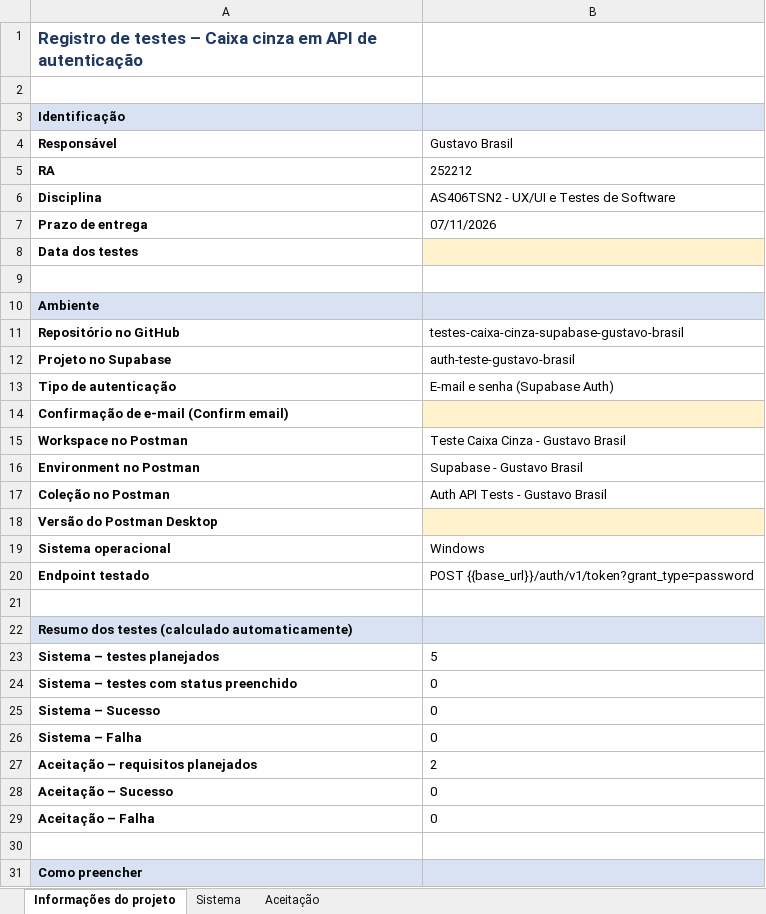
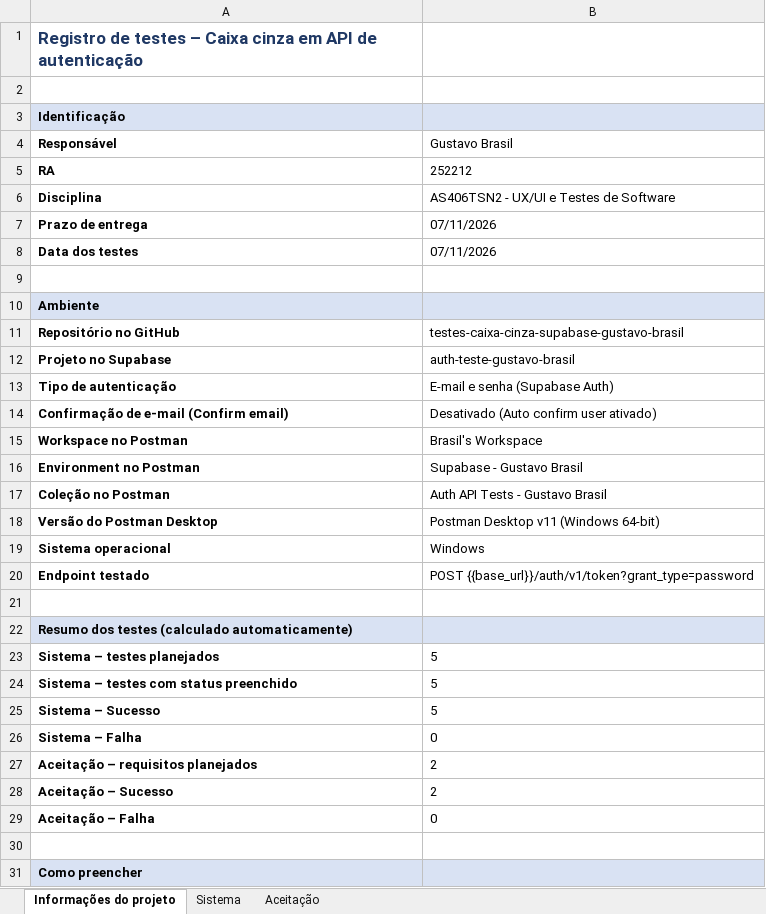
Before and after one commit to brasil1812/testes-caixa-cinza-supabase-gustavo-brasil, an Excel workbook: planilha/planilha-testes-caixa-cinza-gustavo-brasil.xlsx, sheet Informações do projeto, drawn as a sheet; only a part is shown; values as stored, in another font and other column widths than the file's, no borders; the diff names each change by its address in the sheet, - before the commit and + after, or states it on an @@ line.

Commit message:
docs: conclui testes caixa cinza, planilha e evidencias no README

```diff
--- a/planilha/planilha-testes-caixa-cinza-gustavo-brasil.xlsx (sheet Informações do projeto)
+++ b/planilha/planilha-testes-caixa-cinza-gustavo-brasil.xlsx (sheet Informações do projeto)
-B8 (Gustavo Brasil): (empty)
+B8 (Gustavo Brasil): 07/11/2026
-B8 fill: #FFF2CC
+B8 fill: none
-B14 (Gustavo Brasil): (empty)
+B14 (Gustavo Brasil): Desativado (Auto confirm user ativado)
-B14 fill: #FFF2CC
+B14 fill: none
-B15 (Gustavo Brasil): Teste Caixa Cinza - Gustavo Brasil
+B15 (Gustavo Brasil): Brasil's Workspace
-B18 (Gustavo Brasil): (empty)
+B18 (Gustavo Brasil): Postman Desktop v11 (Windows 64-bit)
-B18 fill: #FFF2CC
+B18 fill: none
-B24:B25 (Gustavo Brasil): 0
+B24:B25 (Gustavo Brasil): 5
-B28 (Gustavo Brasil): 0
+B28 (Gustavo Brasil): 2
```
Also changed, not shown: sheet Sistema, sheet Aceitação, 12 other files.
